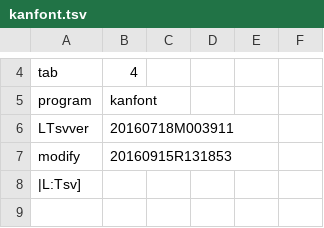
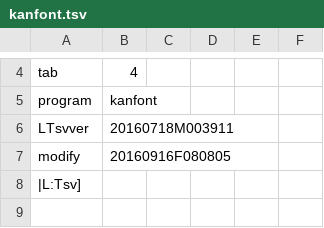
Before and after one commit to ooblog/LTsv10kanedit, a TSV file: kanfont.tsv, drawn as a sheet; only a part is shown, gaps mark what is left out.

```diff
--- a/kanfont.tsv
+++ b/kanfont.tsv
@@ -6,3 +6,3 @@ program	kanfont
 LTsvver	20160718M003911
-modify	20160915R131853
+modify	20160916F080805
 |L:Tsv]
```
Also changed, not shown: LTsv/LTsv_glyph.tsv, LTsv/kanchar.tsv, 3 other files.
